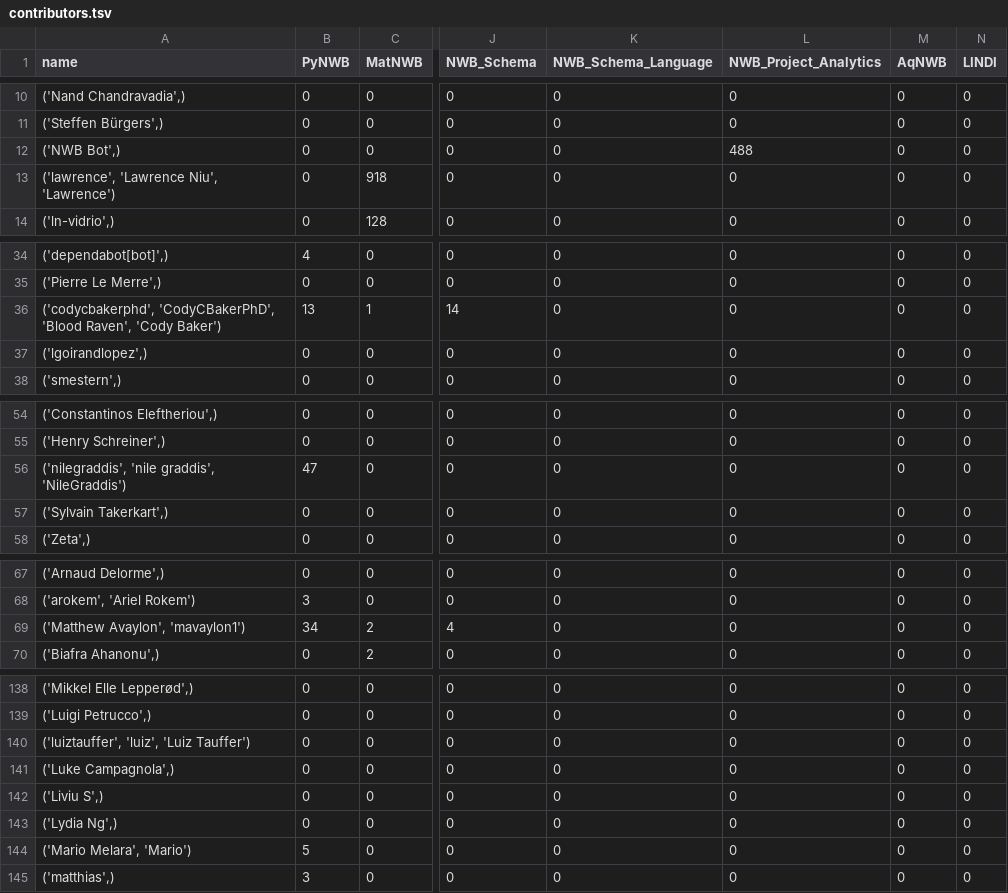
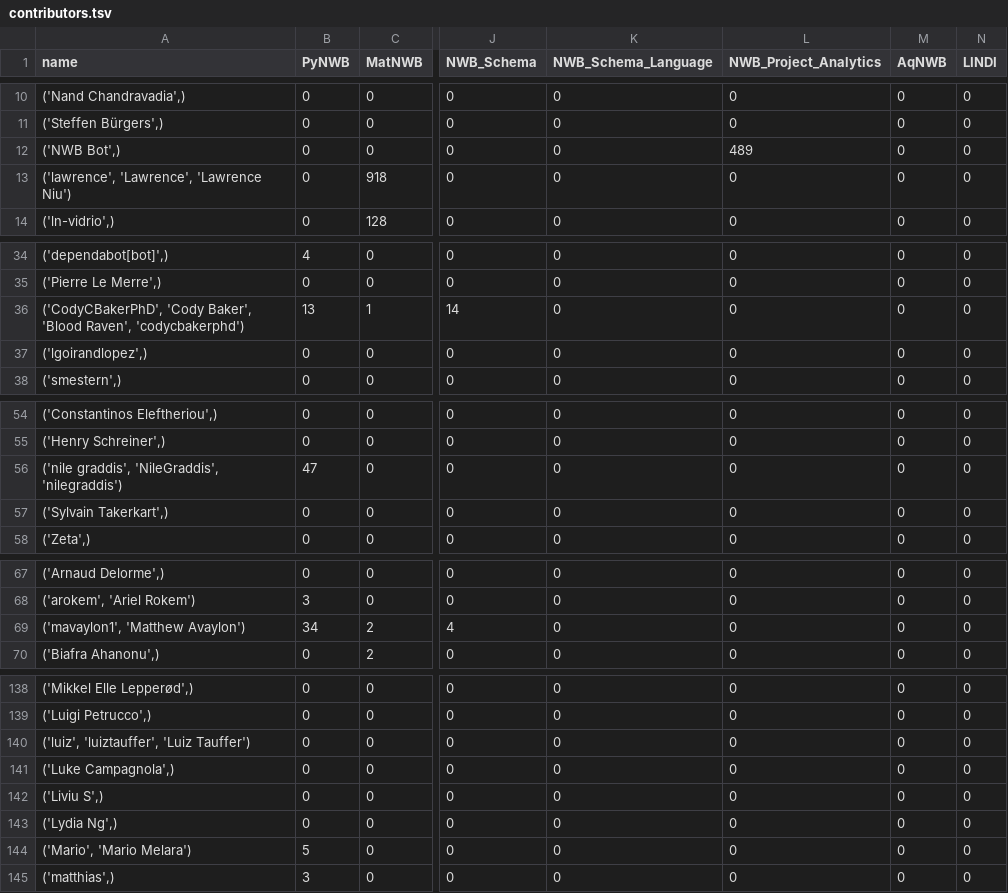
Before and after one commit to NeurodataWithoutBorders/nwb-project-analytics, a TSV file: data/contributors.tsv, drawn as a sheet; only a part is shown, gaps mark what is left out; the diff covers the shown part only; the diff names each change by its address in the sheet, - before the commit and + after, or states it on an @@ line.

```diff
--- a/data/contributors.tsv
+++ b/data/contributors.tsv
-L12 (NWB_Project_Analytics): 488
+L12 (NWB_Project_Analytics): 489
-A13 (name): ('lawrence', 'Lawrence Niu', 'Lawrence')
+A13 (name): ('lawrence', 'Lawrence', 'Lawrence Niu')
-A36 (name): ('codycbakerphd', 'CodyCBakerPhD', 'Blood Raven', 'Cody Baker')
+A36 (name): ('CodyCBakerPhD', 'Cody Baker', 'Blood Raven', 'codycbakerphd')
-A56 (name): ('nilegraddis', 'nile graddis', 'NileGraddis')
+A56 (name): ('nile graddis', 'NileGraddis', 'nilegraddis')
-A69 (name): ('Matthew Avaylon', 'mavaylon1')
+A69 (name): ('mavaylon1', 'Matthew Avaylon')
-A140 (name): ('luiztauffer', 'luiz', 'Luiz Tauffer')
+A140 (name): ('luiz', 'luiztauffer', 'Luiz Tauffer')
-A144 (name): ('Mario Melara', 'Mario')
+A144 (name): ('Mario', 'Mario Melara')
```
Also changed, not shown: 6 edited cells elsewhere in this file, 2 other files.
